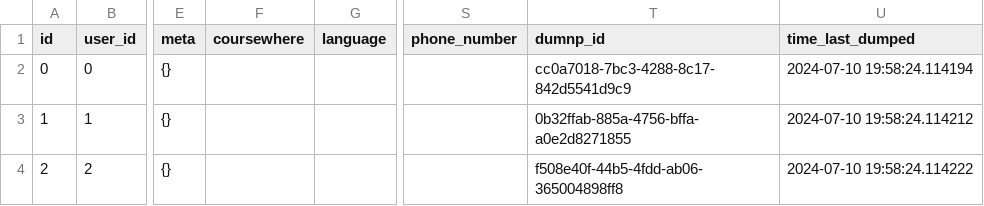
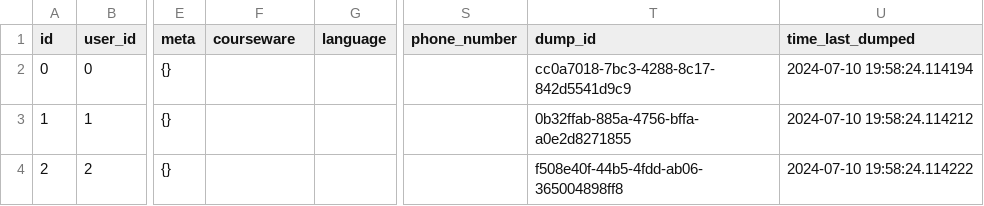
Before and after one commit to openedx/aspects-dbt, a CSV file: unit-test-seeds/event_sink/user_profile.csv, drawn as a sheet; only a part is shown, gaps mark what is left out; the diff names each change by its address in the sheet, - before the commit and + after, or states it on an @@ line.

```diff
--- a/unit-test-seeds/event_sink/user_profile.csv
+++ b/unit-test-seeds/event_sink/user_profile.csv
-F1: coursewhere
+F1: courseware
-T1: dumnp_id
+T1: dump_id
```
Also changed, not shown: unit-test-seeds/video/subsection_video_engagement_expected.csv, 9 other files.
